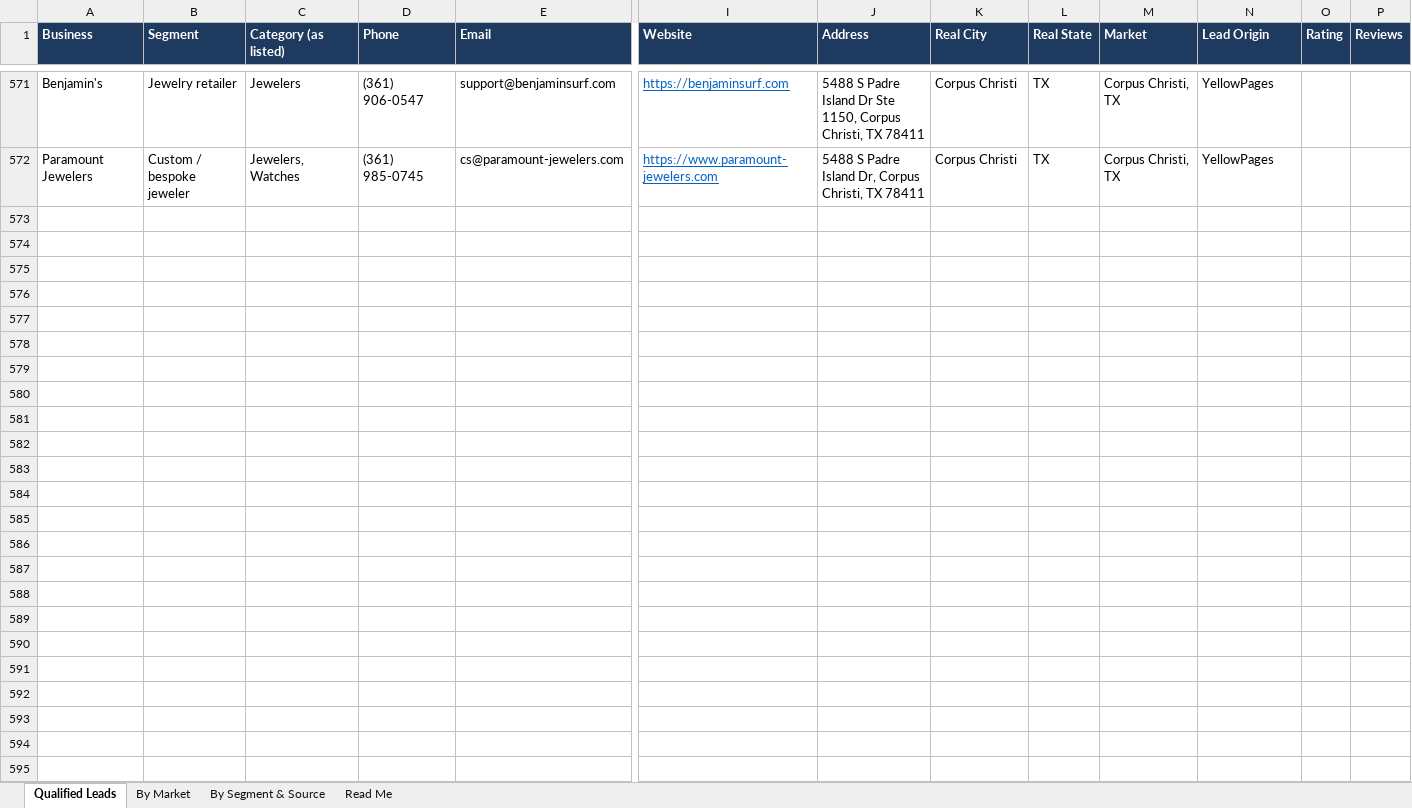
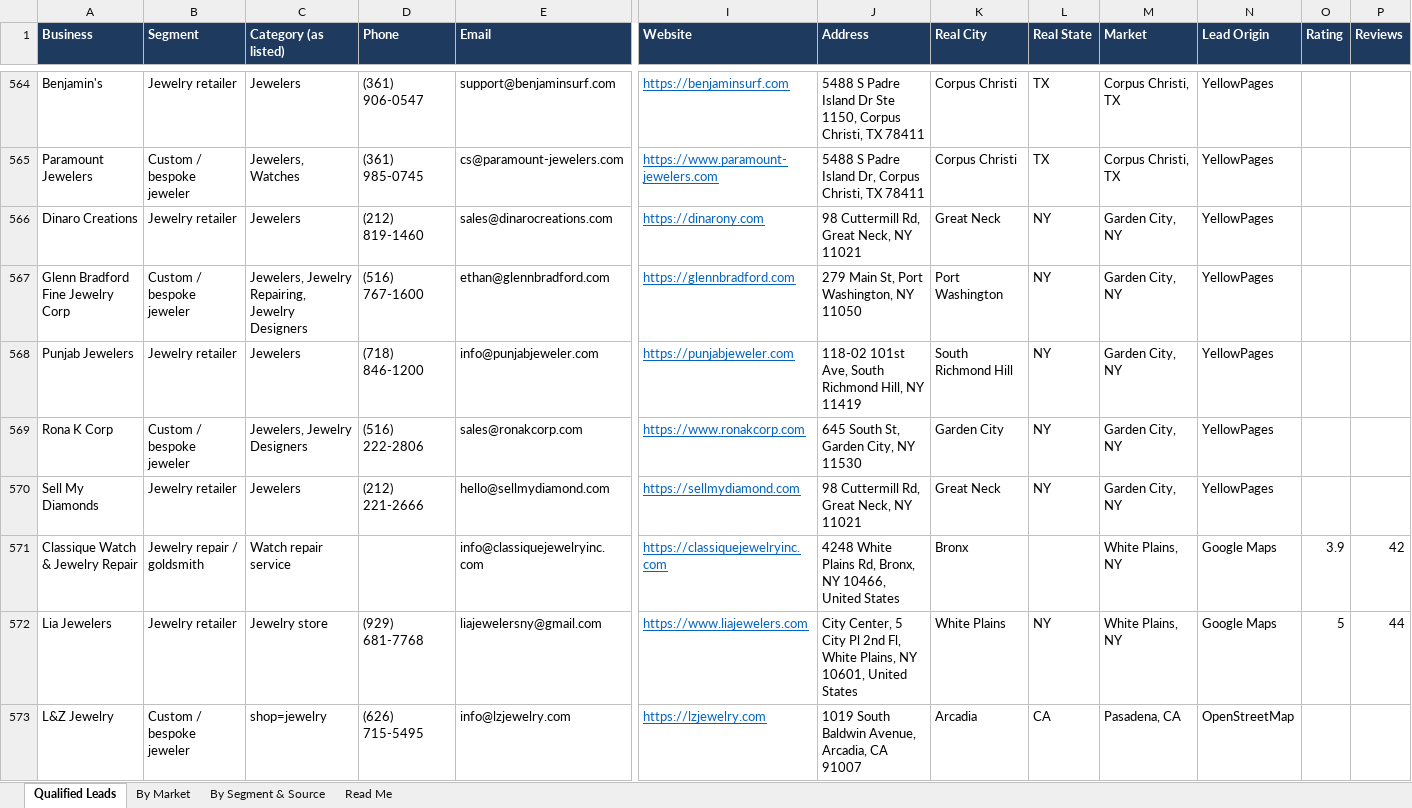
Before and after one commit to riyaansheth/claude-cloud, an Excel workbook: leadrun_jewelry/jewelry_qualified.xlsx, sheet Qualified Leads, drawn as a sheet; only a part is shown, gaps mark what is left out; values as stored, in another font and other column widths than the file's, no borders; rows hold the shown columns only; the diff covers the shown part only; the diff names each change by its address in the sheet, - before the commit and + after, or states it on an @@ line.

```diff
--- a/leadrun_jewelry/jewelry_qualified.xlsx (sheet Qualified Leads)
+++ b/leadrun_jewelry/jewelry_qualified.xlsx (sheet Qualified Leads)
+row 566: Dinaro Creations | Jewelry retailer | Jewelers | (212) 819-1460 | sales@dinarocreations.com | https://dinarony.com | 98 Cuttermill Rd, Great Neck, NY 11021 | Great Neck | NY | Garden City, NY | YellowPages
+row 567: Glenn Bradford Fine Jewelry Corp | Custom / bespoke jeweler | Jewelers, Jewelry Repairing, Jewelry Designers | (516) 767-1600 | ethan@glennbradford.com | https://glennbradford.com | 279 Main St, Port Washington, NY 11050 | Port Washington | NY | Garden City, NY | YellowPages
+row 568: Punjab Jewelers | Jewelry retailer | Jewelers | (718) 846-1200 | info@punjabjeweler.com | https://punjabjeweler.com | 118-02 101st Ave, South Richmond Hill, NY 11419 | South Richmond Hill | NY | Garden City, NY | YellowPages
+row 569: Rona K Corp | Custom / bespoke jeweler | Jewelers, Jewelry Designers | (516) 222-2806 | sales@ronakcorp.com | https://www.ronakcorp.com | 645 South St, Garden City, NY 11530 | Garden City | NY | Garden City, NY | YellowPages
+row 570: Sell My Diamonds | Jewelry retailer | Jewelers | (212) 221-2666 | hello@sellmydiamond.com | https://sellmydiamond.com | 98 Cuttermill Rd, Great Neck, NY 11021 | Great Neck | NY | Garden City, NY | YellowPages
+row 571: Classique Watch & Jewelry Repair | Jewelry repair / goldsmith | Watch repair service |  | info@classiquejewelryinc.com | https://classiquejewelryinc.com | 4248 White Plains Rd, Bronx, NY 10466, United States | Bronx |  | White Plains, NY | Google Maps | 3.9 | 42
+row 572: Lia Jewelers | Jewelry retailer | Jewelry store | (929) 681-7768 | liajewelersny@gmail.com | https://www.liajewelers.com | City Center, 5 City Pl 2nd Fl, White Plains, NY 10601, United States | White Plains | NY | White Plains, NY | Google Maps | 5 | 44
+row 573: L&Z Jewelry | Custom / bespoke jeweler | shop=jewelry | (626) 715-5495 | info@lzjewelry.com | https://lzjewelry.com | 1019 South Baldwin Avenue, Arcadia, CA 91007 | Arcadia | CA | Pasadena, CA | OpenStreetMap
```
Also changed, not shown: 9 added rows, 8 removed rows and 51 edited cells elsewhere in this sheet, sheet By Market, sheet By Segment & Source, sheet Read Me, 3 other files.
